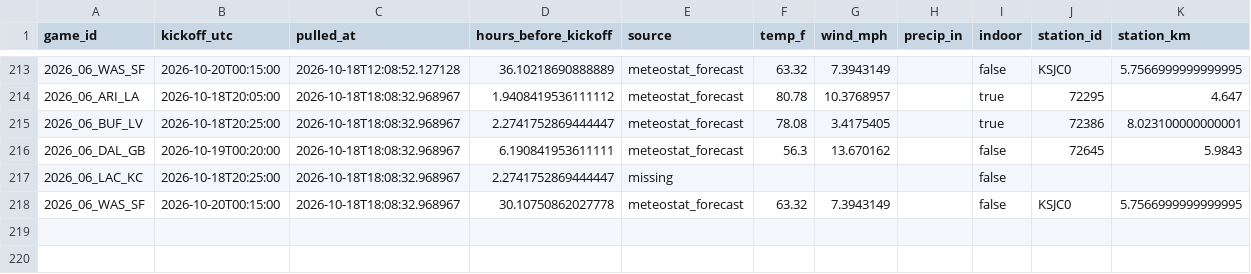
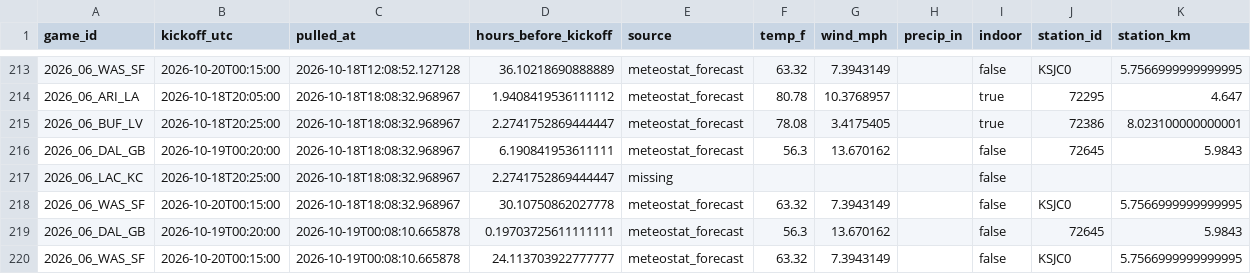
Before and after one commit to Lgulle1/Script-the-slate, a CSV file: records/weather_forecast_log.csv, drawn as a sheet; only a part is shown, gaps mark what is left out.

```diff
--- a/records/weather_forecast_log.csv
+++ b/records/weather_forecast_log.csv
@@ -218 +218,3 @@ game_id,kickoff_utc,pulled_at,hours_before_kickoff,source,temp_f,wind_mph,precip
 2026_06_WAS_SF,2026-10-20T00:15:00,2026-10-18T18:08:32.968967,30.10750862027778,meteostat_forecast,63.32,7.3943149,,false,KSJC0,5.7566999999999995
+2026_06_DAL_GB,2026-10-19T00:20:00,2026-10-19T00:08:10.665878,0.19703725611111111,meteostat_forecast,56.3,13.670162,,false,72645,5.9843
+2026_06_WAS_SF,2026-10-20T00:15:00,2026-10-19T00:08:10.665878,24.113703922777777,meteostat_forecast,63.32,7.3943149,,false,KSJC0,5.7566999999999995
```
